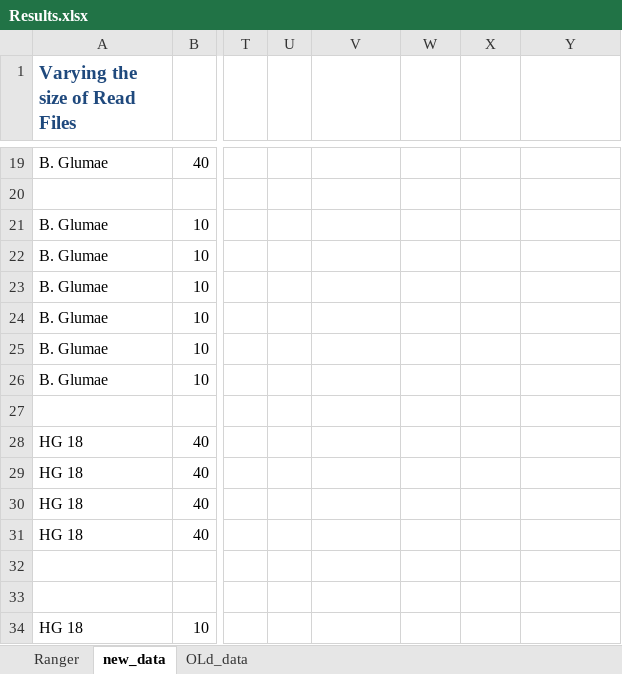
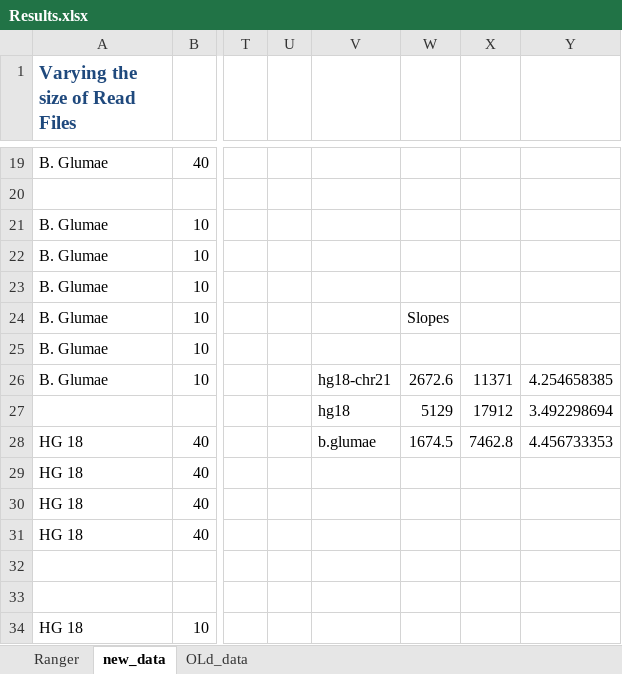
Before and after one commit to saga-project/saga-cpp-legacy-projects, an Excel workbook: papers/data-intensive-bio/Results.xlsx, sheet new_data, drawn as a sheet; only a part is shown, gaps mark what is left out; values as stored, in another font and other column widths than the file's, no borders; charts and pictures not drawn; 1 other sheet too large or unreadable and not compared; rows hold the shown columns only; the diff names each change by its address in the sheet, - before the commit and + after, or states it on an @@ line.

Commit message:
add a small table for slopes of three data sets (ttc vs. read size)
git-svn-id: file://localhost/tmp/svn2git/svn@4121 defb5e50-622e-49ec-a68e-d72c7db87b45

```diff
--- a/papers/data-intensive-bio/Results.xlsx (sheet new_data)
+++ b/papers/data-intensive-bio/Results.xlsx (sheet new_data)
-W24: (empty)
+W24: Slopes
-V26: (empty)
+V26: hg18-chr21
-W26: (empty)
+W26: 2672.6
-X26: (empty)
+X26: 11371
-Y26: (empty)
+Y26: 4.254658385
-row 27: (empty)
+row 27:  |  |  |  | hg18 | 5129 | 17912 | 3.492298694
-V28: (empty)
+V28: b.glumae
-W28: (empty)
+W28: 1674.5
-X28: (empty)
+X28: 7462.8
-Y28: (empty)
+Y28: 4.456733353
```
Also changed, not shown: charts or pictures.
